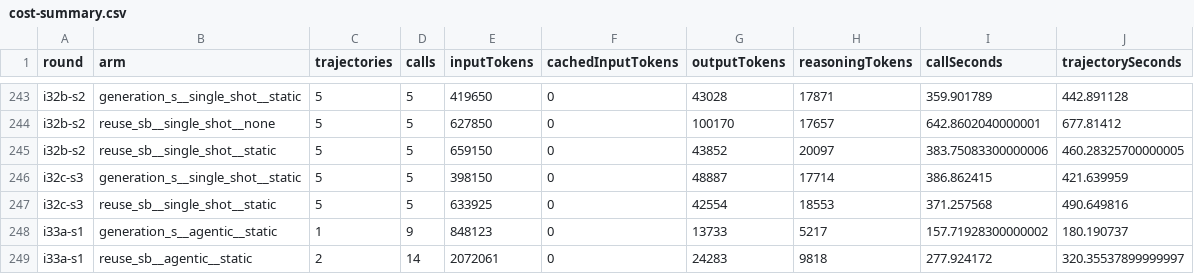
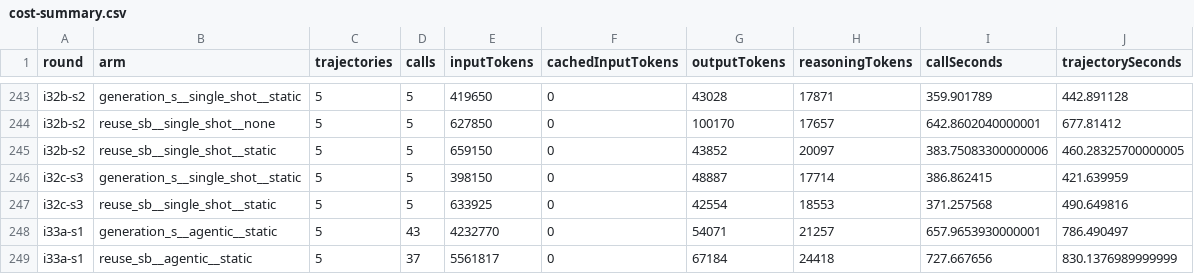
Before and after one commit to eliahilse/asteria, a CSV file: research/iterations/cost-summary.csv, drawn as a sheet; only a part is shown, gaps mark what is left out.

```diff
--- a/research/iterations/cost-summary.csv
+++ b/research/iterations/cost-summary.csv
@@ -247,3 +247,3 @@ i32c-s3,generation_s__single_shot__static,5,5,398150,0,48887,17714,386.862415,42
 i32c-s3,reuse_sb__single_shot__static,5,5,633925,0,42554,18553,371.257568,490.649816
-i33a-s1,generation_s__agentic__static,1,9,848123,0,13733,5217,157.71928300000002,180.190737
-i33a-s1,reuse_sb__agentic__static,2,14,2072061,0,24283,9818,277.924172,320.35537899999997
+i33a-s1,generation_s__agentic__static,5,43,4232770,0,54071,21257,657.9653930000001,786.490497
+i33a-s1,reuse_sb__agentic__static,5,37,5561817,0,67184,24418,727.667656,830.1376989999999
```
Also changed, not shown: 35 other files.
